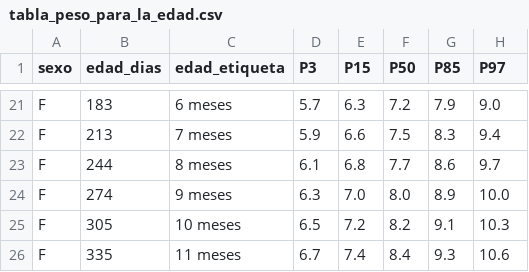
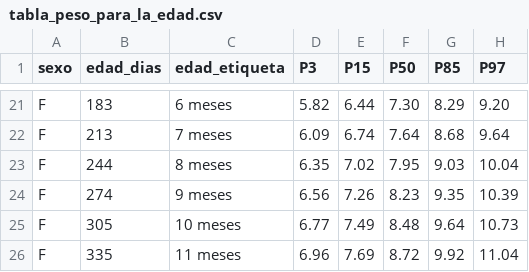
Before and after one commit to 01irving/RNsoftware, a CSV file: data/tabla_peso_para_la_edad.csv, drawn as a sheet; only a part is shown, gaps mark what is left out; the diff covers the shown part only; the diff names each change by its address in the sheet, - before the commit and + after, or states it on an @@ line.

```diff
--- a/data/tabla_peso_para_la_edad.csv
+++ b/data/tabla_peso_para_la_edad.csv
-D21 (P3): 5.7
+D21 (P3): 5.82
-E21 (P15): 6.3
+E21 (P15): 6.44
-F21 (P50): 7.2
+F21 (P50): 7.30
-G21 (P85): 7.9
+G21 (P85): 8.29
-H21 (P97): 9.0
+H21 (P97): 9.20
-D22 (P3): 5.9
+D22 (P3): 6.09
-E22 (P15): 6.6
+E22 (P15): 6.74
-F22 (P50): 7.5
+F22 (P50): 7.64
-G22 (P85): 8.3
+G22 (P85): 8.68
-H22 (P97): 9.4
+H22 (P97): 9.64
-D23 (P3): 6.1
+D23 (P3): 6.35
-E23 (P15): 6.8
+E23 (P15): 7.02
-F23 (P50): 7.7
+F23 (P50): 7.95
-G23 (P85): 8.6
+G23 (P85): 9.03
-H23 (P97): 9.7
+H23 (P97): 10.04
-D24 (P3): 6.3
+D24 (P3): 6.56
-E24 (P15): 7.0
+E24 (P15): 7.26
-F24 (P50): 8.0
+F24 (P50): 8.23
-G24 (P85): 8.9
+G24 (P85): 9.35
-H24 (P97): 10.0
+H24 (P97): 10.39
-D25 (P3): 6.5
+D25 (P3): 6.77
-E25 (P15): 7.2
+E25 (P15): 7.49
-F25 (P50): 8.2
+F25 (P50): 8.48
-G25 (P85): 9.1
+G25 (P85): 9.64
-H25 (P97): 10.3
+H25 (P97): 10.73
-D26 (P3): 6.7
+D26 (P3): 6.96
-E26 (P15): 7.4
+E26 (P15): 7.69
-F26 (P50): 8.4
+F26 (P50): 8.72
-G26 (P85): 9.3
+G26 (P85): 9.92
-H26 (P97): 10.6
+H26 (P97): 11.04
```
Also changed, not shown: 35 edited cells elsewhere in this file, data/ECRN_ninas.csv, data/ECRN_ninos.csv, 14 other files.
